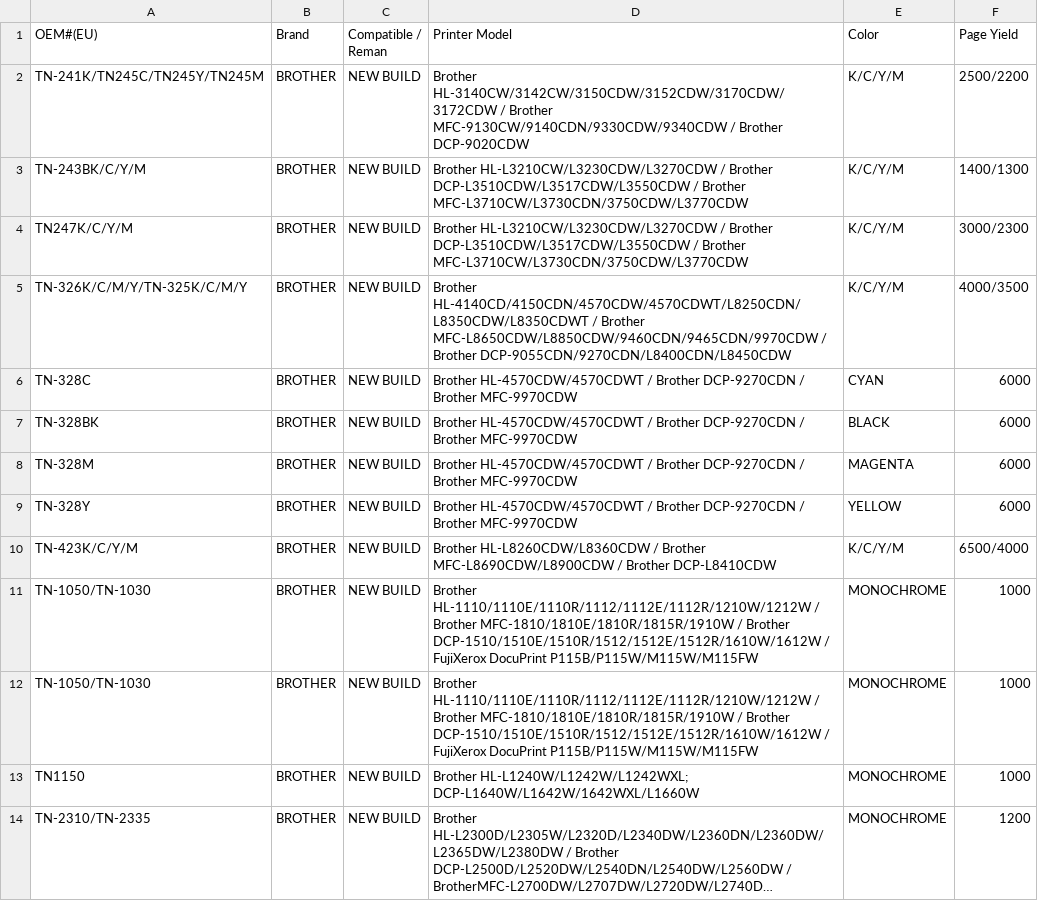
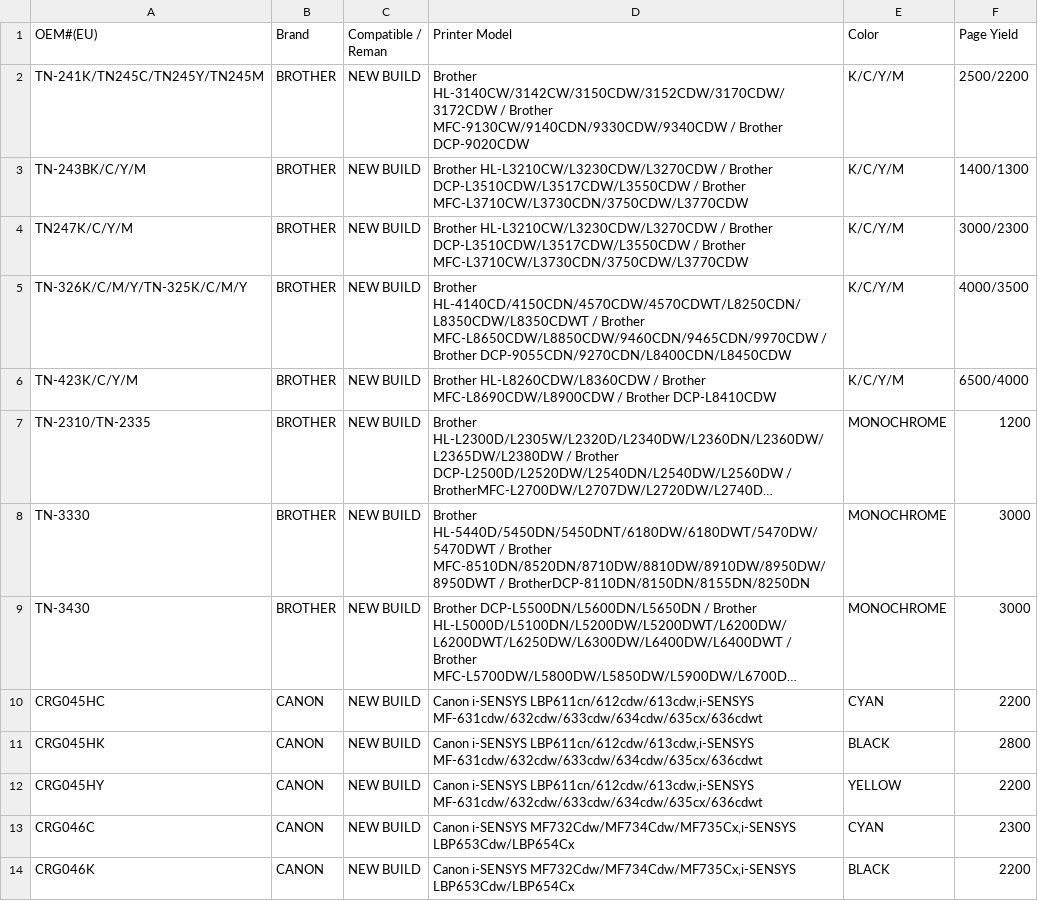
Before and after one commit to Gruffalos-Shadow-Hunt-140424/report-88ad8a3a92, a CSV file: new-products.csv, drawn as a sheet; only a part is shown; the shorter side is filled out with more unchanged rows; long unchanged cells end in …; the diff covers the shown part only; the diff names each change by its address in the sheet, - before the commit and + after, or states it on an @@ line.

```diff
--- a/new-products.csv
+++ b/new-products.csv
-row 6: TN-328C | BROTHER | NEW BUILD | Brother HL-4570CDW/4570CDWT / Brother DCP-9270CDN / Brother MFC-9970CDW | CYAN | 6000
-row 7: TN-328BK | BROTHER | NEW BUILD | Brother HL-4570CDW/4570CDWT / Brother DCP-9270CDN / Brother MFC-9970CDW | BLACK | 6000
-row 8: TN-328M | BROTHER | NEW BUILD | Brother HL-4570CDW/4570CDWT / Brother DCP-9270CDN / Brother MFC-9970CDW | MAGENTA | 6000
-row 9: TN-328Y | BROTHER | NEW BUILD | Brother HL-4570CDW/4570CDWT / Brother DCP-9270CDN / Brother MFC-9970CDW | YELLOW | 6000
-row 11: TN-1050/TN-1030 | BROTHER | NEW BUILD | Brother HL-1110/1110E/1110R/1112/1112E/1112R/1210W/1212W / Brother MFC-1810/1810E/1810R/1815R/1910W / Brother DCP-1510/1510E/1510R/1512/1512E/1512R/1610W/1612W / FujiXerox DocuPrint P115B/P115W/M115W/M115FW | MONOCHROME | 1000
-row 12: TN-1050/TN-1030 | BROTHER | NEW BUILD | Brother HL-1110/1110E/1110R/1112/1112E/1112R/1210W/1212W / Brother MFC-1810/1810E/1810R/1815R/1910W / Brother DCP-1510/1510E/1510R/1512/1512E/1512R/1610W/1612W / FujiXerox DocuPrint P115B/P115W/M115W/M115FW | MONOCHROME | 1000
-row 13: TN1150 | BROTHER | NEW BUILD | Brother HL-L1240W/L1242W/L1242WXL; DCP-L1640W/L1642W/1642WXL/L1660W | MONOCHROME | 1000
```
Also changed, not shown: 22 removed rows elsewhere in this file, changes.csv, sold-out.csv, 2 other files.
